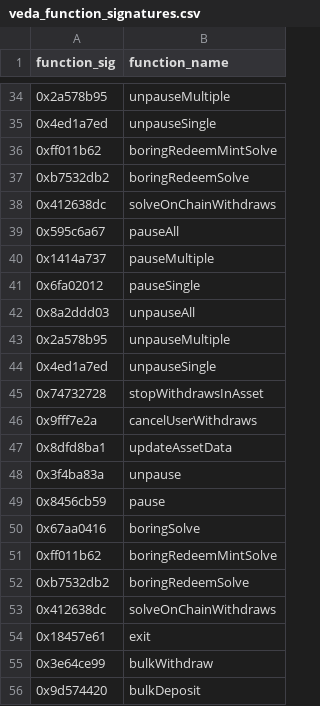
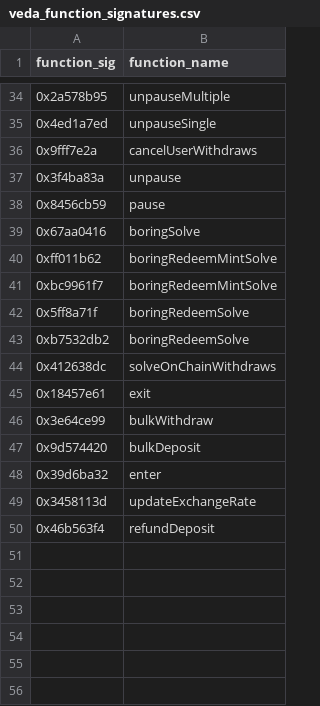
Before and after one commit to yearn/risk-score, a CSV file: protocol/scripts/veda_function_signatures.csv (was protocol/data/veda_function_signatures.csv), drawn as a sheet; only a part is shown, gaps mark what is left out; the shorter side is filled out with more unchanged rows; removed rows and columns are numbered as before the commit, all else as after; the diff names each change by its address in the sheet, - before the commit and + after, or states it on an @@ line.

Commit message:
feat: veda authority script and rings data

```diff
--- a/protocol/data/veda_function_signatures.csv
+++ b/protocol/scripts/veda_function_signatures.csv
-row 36: 0xff011b62 | boringRedeemMintSolve
-row 37: 0xb7532db2 | boringRedeemSolve
-row 38: 0x412638dc | solveOnChainWithdraws
-row 39: 0x595c6a67 | pauseAll
-row 40: 0x1414a737 | pauseMultiple
-row 41: 0x6fa02012 | pauseSingle
-row 42: 0x8a2ddd03 | unpauseAll
-row 43: 0x2a578b95 | unpauseMultiple
-row 44: 0x4ed1a7ed | unpauseSingle
-row 45: 0x74732728 | stopWithdrawsInAsset
-row 47: 0x8dfd8ba1 | updateAssetData
+row 41: 0xbc9961f7 | boringRedeemMintSolve
+row 42: 0x5ff8a71f | boringRedeemSolve
```
Also changed, not shown: 16 other files.
